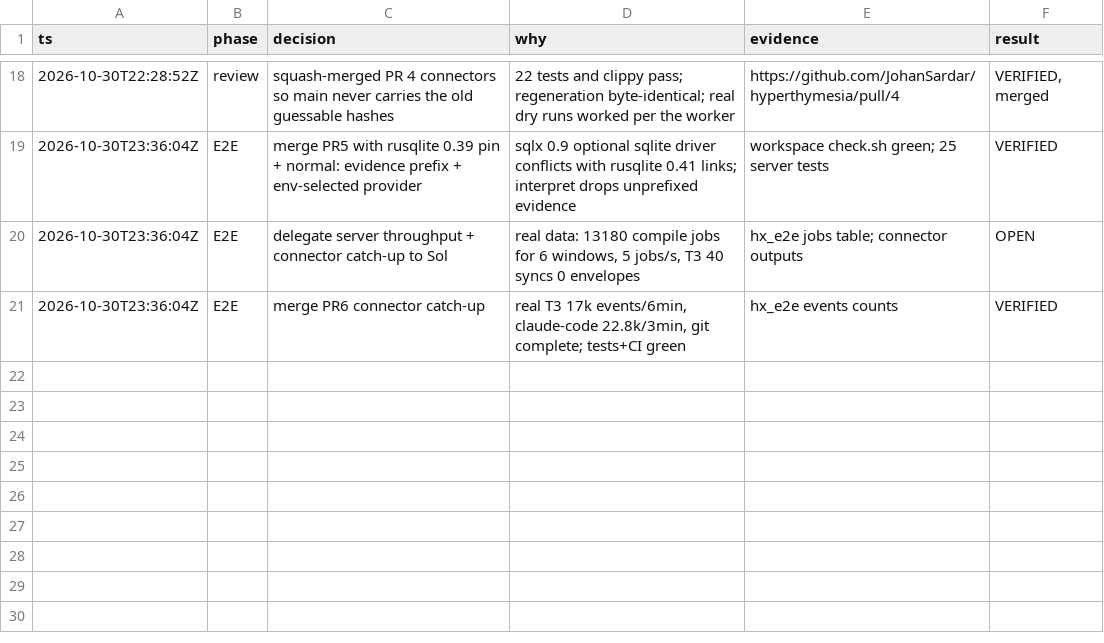
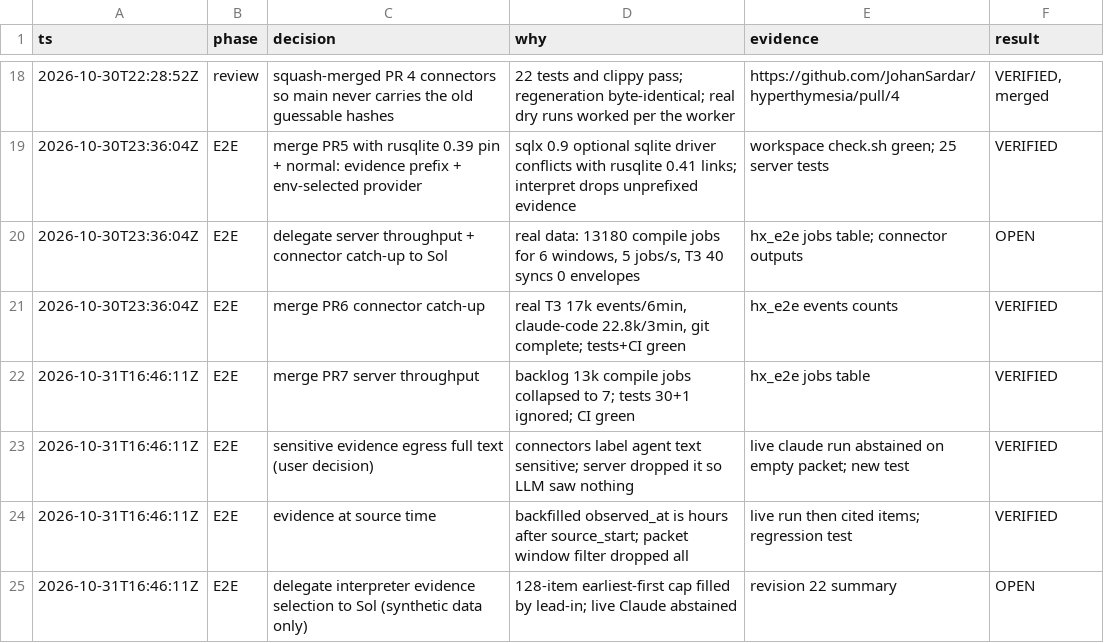
Before and after one commit to JohanSardar/hyperthymesia, a TSV file: .audit/build.tsv, drawn as a sheet; only a part is shown, gaps mark what is left out.

```diff
--- a/.audit/build.tsv
+++ b/.audit/build.tsv
@@ -21 +21,5 @@ ts	phase	decision	why	evidence	result
 2026-10-30T23:36:04Z	E2E	merge PR6 connector catch-up	real T3 17k events/6min, claude-code 22.8k/3min, git complete; tests+CI green	hx_e2e events counts	VERIFIED
+2026-10-31T16:46:11Z	E2E	merge PR7 server throughput	backlog 13k compile jobs collapsed to 7; tests 30+1 ignored; CI green	hx_e2e jobs table	VERIFIED
+2026-10-31T16:46:11Z	E2E	sensitive evidence egress full text (user decision)	connectors label agent text sensitive; server dropped it so LLM saw nothing	live claude run abstained on empty packet; new test	VERIFIED
+2026-10-31T16:46:11Z	E2E	evidence at source time	backfilled observed_at is hours after source_start; packet window filter dropped all	live run then cited items; regression test	VERIFIED
+2026-10-31T16:46:11Z	E2E	delegate interpreter evidence selection to Sol (synthetic data only)	128-item earliest-first cap filled by lead-in; live Claude abstained	revision 22 summary	OPEN
```
